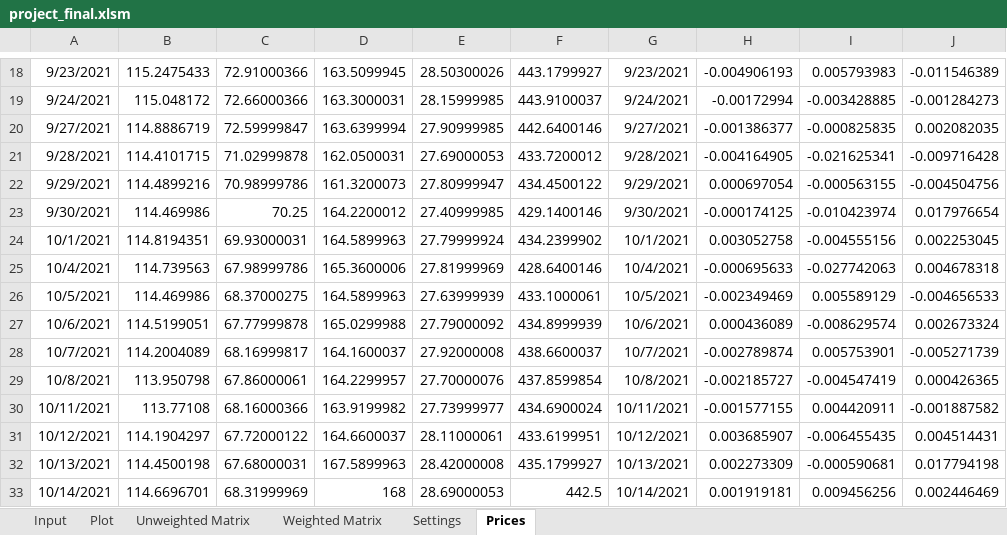
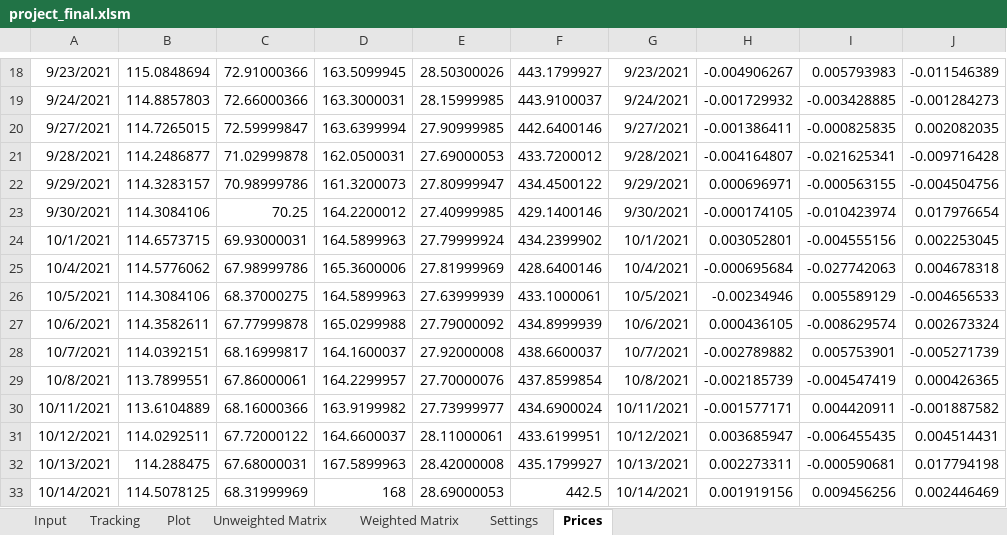
Before and after one commit to mwadeND/JonesProject, an Excel workbook: project_final.xlsm, sheet Prices, drawn as a sheet; only a part is shown, gaps mark what is left out; values as stored, in another font and other column widths than the file's, no borders; the diff covers the shown part only; the diff names each change by its address in the sheet, - before the commit and + after, or states it on an @@ line.

```diff
--- a/project_final.xlsm (sheet Prices)
+++ b/project_final.xlsm (sheet Prices)
+sheet tab: Tracking
-B18: 115.2475433
+B18: 115.0848694
-H18: -0.004906193
+H18: -0.004906267
-B19: 115.048172
+B19: 114.8857803
-H19: -0.00172994
+H19: -0.001729932
-B20: 114.8886719
+B20: 114.7265015
-H20: -0.001386377
+H20: -0.001386411
-B21: 114.4101715
+B21: 114.2486877
-H21: -0.004164905
+H21: -0.004164807
-B22: 114.4899216
+B22: 114.3283157
-H22: 0.000697054
+H22: 0.000696971
-B23: 114.469986
+B23: 114.3084106
-H23: -0.000174125
+H23: -0.000174105
-B24: 114.8194351
+B24: 114.6573715
-H24: 0.003052758
+H24: 0.003052801
-B25: 114.739563
+B25: 114.5776062
-H25: -0.000695633
+H25: -0.000695684
-B26: 114.469986
+B26: 114.3084106
-H26: -0.002349469
+H26: -0.00234946
-B27: 114.5199051
+B27: 114.3582611
-H27: 0.000436089
+H27: 0.000436105
-B28: 114.2004089
+B28: 114.0392151
-H28: -0.002789874
+H28: -0.002789882
-B29: 113.950798
+B29: 113.7899551
-H29: -0.002185727
+H29: -0.002185739
-B30: 113.77108
+B30: 113.6104889
-H30: -0.001577155
+H30: -0.001577171
-B31: 114.1904297
+B31: 114.0292511
-H31: 0.003685907
+H31: 0.003685947
-B32: 114.4500198
+B32: 114.288475
-H32: 0.002273309
+H32: 0.002273311
-B33: 114.6696701
+B33: 114.5078125
-H33: 0.001919181
+H33: 0.001919156
```
Also changed, not shown: 73 edited cells elsewhere in this sheet, sheet Input, charts or pictures, 1 other file.
